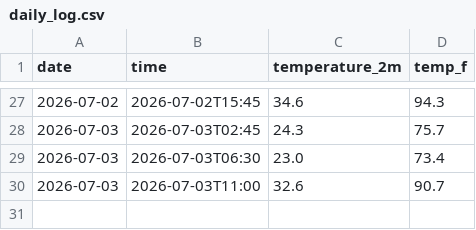
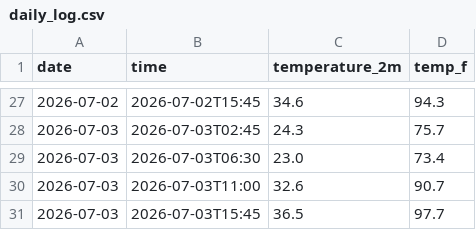
Before and after one commit to kevinguo1981/weather-tracker, a CSV file: daily_log.csv, drawn as a sheet; only a part is shown, gaps mark what is left out; the diff names each change by its address in the sheet, - before the commit and + after, or states it on an @@ line.

```diff
--- a/daily_log.csv
+++ b/daily_log.csv
+row 31: 2026-07-03 | 2026-07-03T15:45 | 36.5 | 97.7
```
Also changed, not shown: 1 other file.
